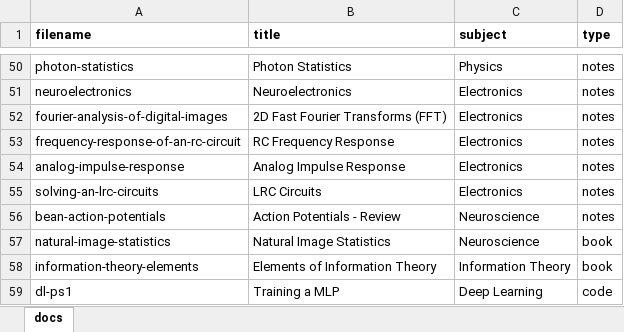
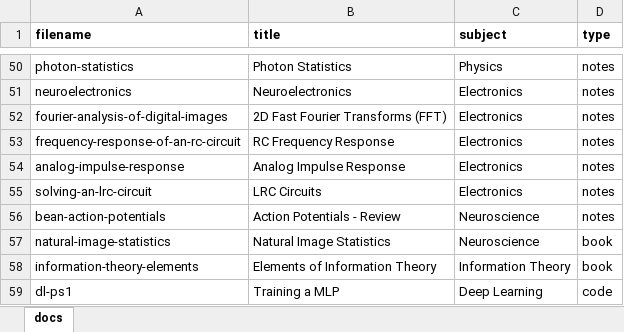
Before and after one commit to cwseitz/cwseitz.github.io-docs, an Excel workbook: docs/docs.xlsx, sheet docs, drawn as a sheet; only a part is shown, gaps mark what is left out; values as stored, in another font and other column widths than the file's, no borders; the diff names each change by its address in the sheet, - before the commit and + after, or states it on an @@ line.

```diff
--- a/docs/docs.xlsx (sheet docs)
+++ b/docs/docs.xlsx (sheet docs)
-A55 (filename): solving-an-lrc-circuits
+A55 (filename): solving-an-lrc-circuit
```
Also changed, not shown: 8 other files.
